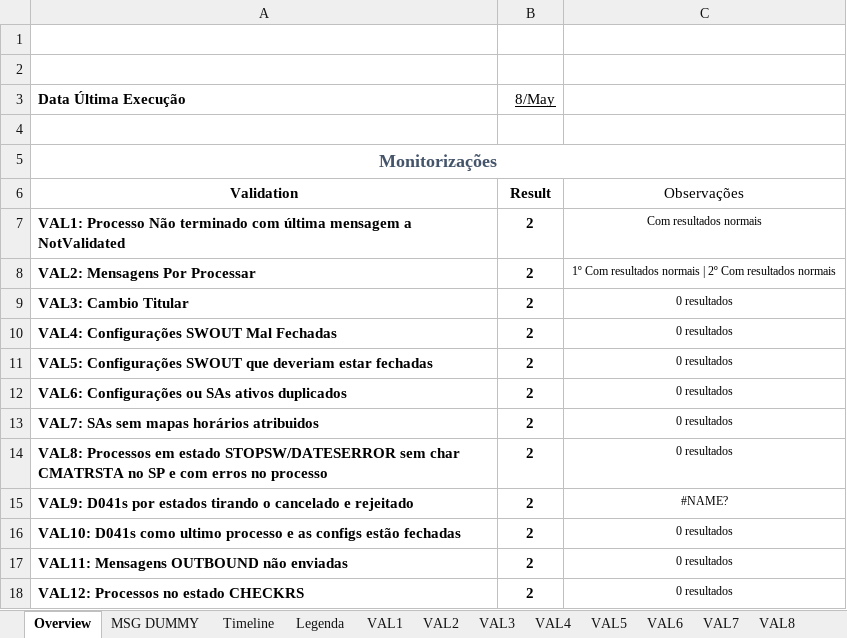
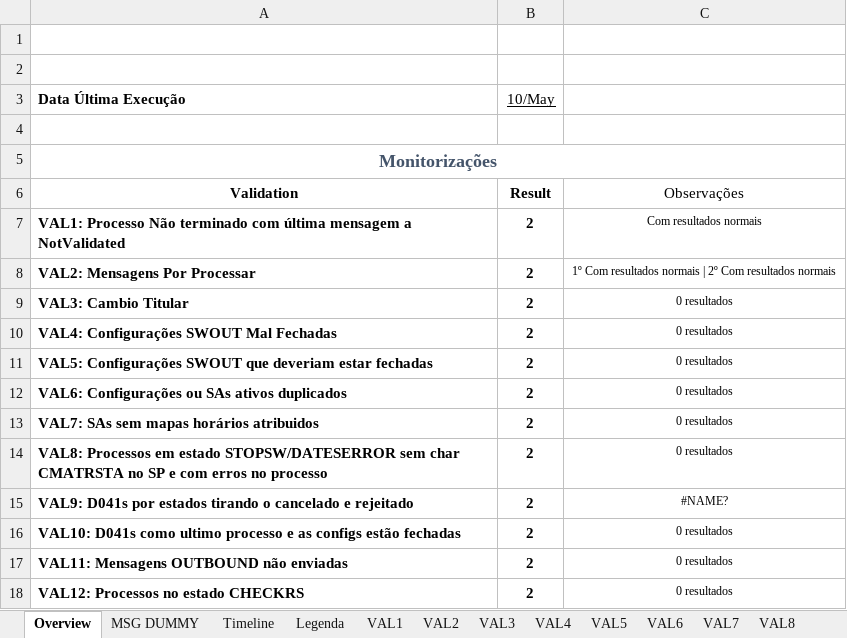
Before and after one commit to ricardorusso/ValidationToExcel, an Excel workbook: Monitorizações/Template.xlsx, sheet Overview, drawn as a sheet; values as stored, in another font and other column widths than the file's, no borders; charts and pictures and conditional formats and table styles not drawn; the diff names each change by its address in the sheet, - before the commit and + after, or states it on an @@ line.

```diff
--- a/Monitorizações/Template.xlsx (sheet Overview)
+++ b/Monitorizações/Template.xlsx (sheet Overview)
-B3: 8/May
+B3: 10/May
```
Also changed, not shown: sheet Timeline, 16 other files.
